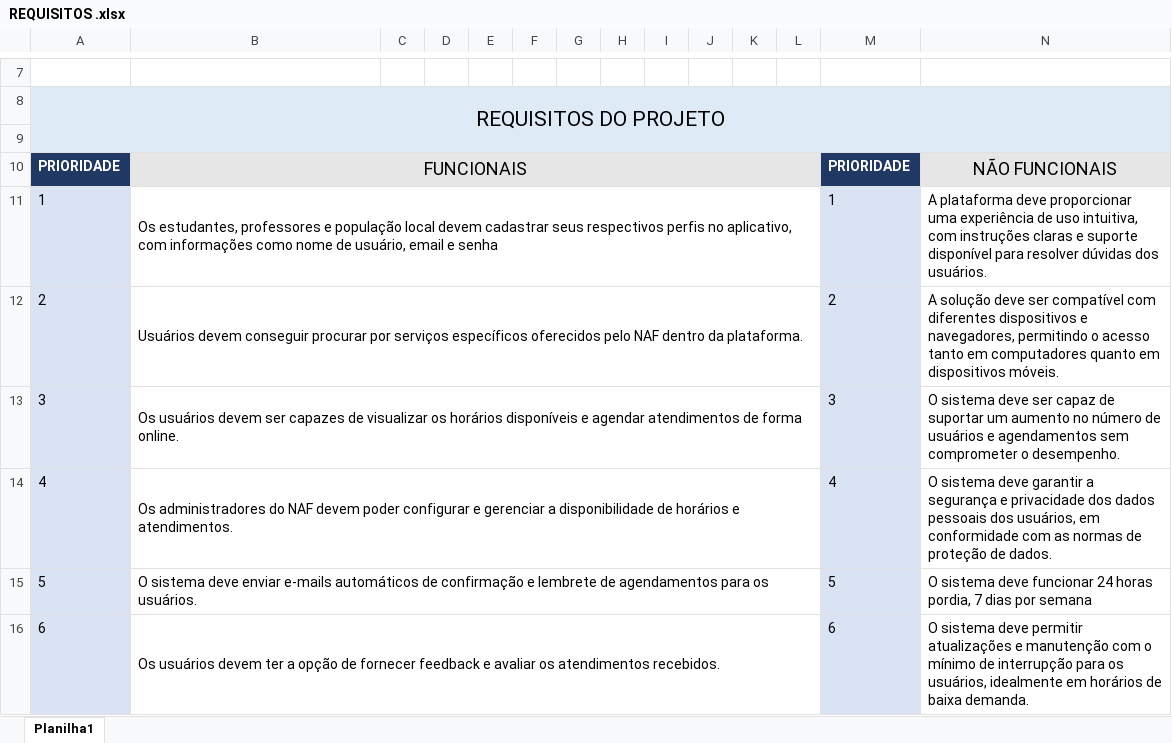
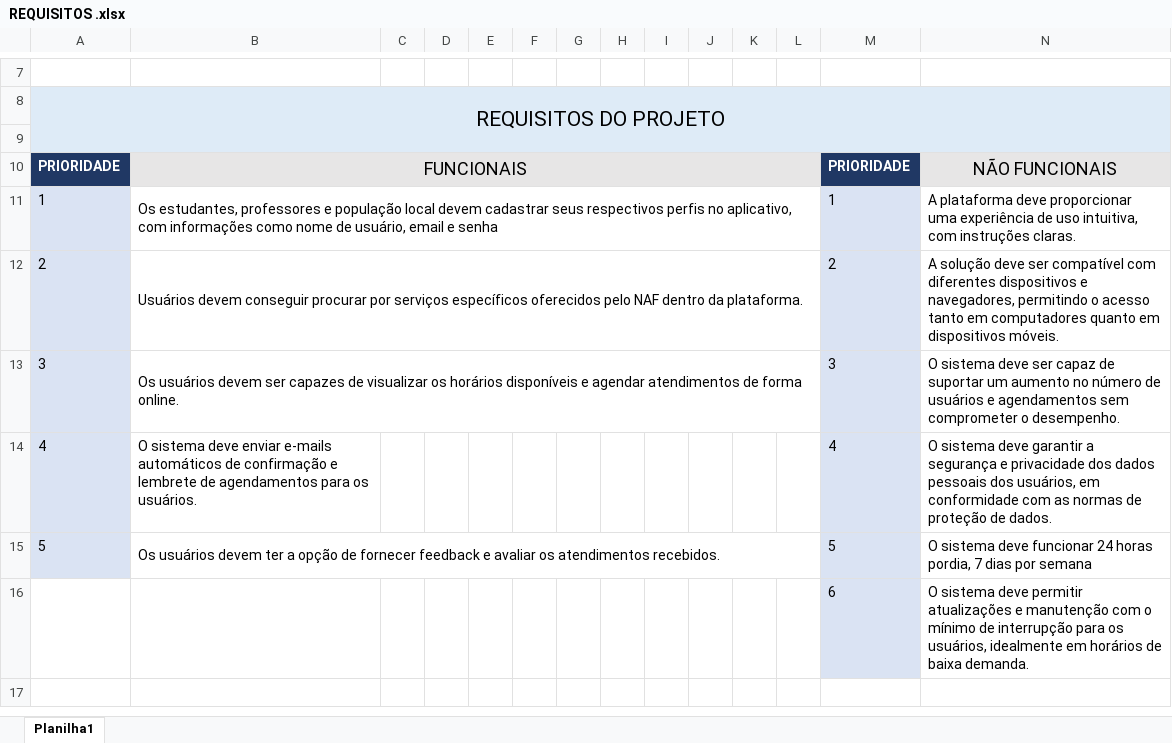
Before and after one commit to devwallacec/agenda-unifeso, an Excel workbook: Outros/REQUISITOS .xlsx, sheet Planilha1, drawn as a sheet; only a part is shown, gaps mark what is left out; values as stored, in another font and other column widths than the file's, no borders; the diff names each change by its address in the sheet, - before the commit and + after, or states it on an @@ line.

Commit message:
Add files via upload

```diff
--- a/Outros/REQUISITOS .xlsx (sheet Planilha1)
+++ b/Outros/REQUISITOS .xlsx (sheet Planilha1)
-N11: …com instruções claras e suporte disponível para resolver dúvidas dos usuários.
+N11: …com instruções claras.
-B14: Os administradores do NAF devem poder configurar e gerenciar a disponibilidade de horários e atendimentos.
+B14: O sistema deve enviar e-mails automáticos de confirmação e lembrete de agendamentos para os usuários.
-B14:L14 merged
-B15: O sistema deve enviar e-mails automáticos de confirmação e lembrete de agendamentos para os usuários.
+B15: Os usuários devem ter a opção de fornecer feedback e avaliar os atendimentos recebidos.
-A16: 6
+A16: (empty)
-A16 fill: #DAE3F3
+A16 fill: none
-B16: Os usuários devem ter a opção de fornecer feedback e avaliar os atendimentos recebidos.
+B16: (empty)
-B16:L16 merged
```
